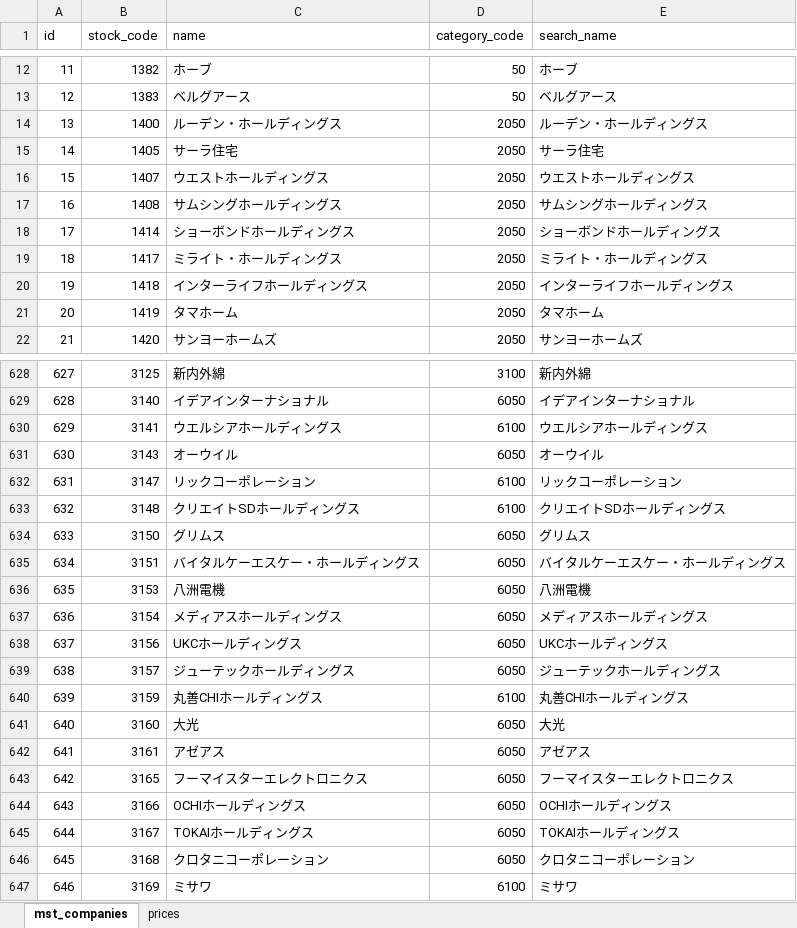
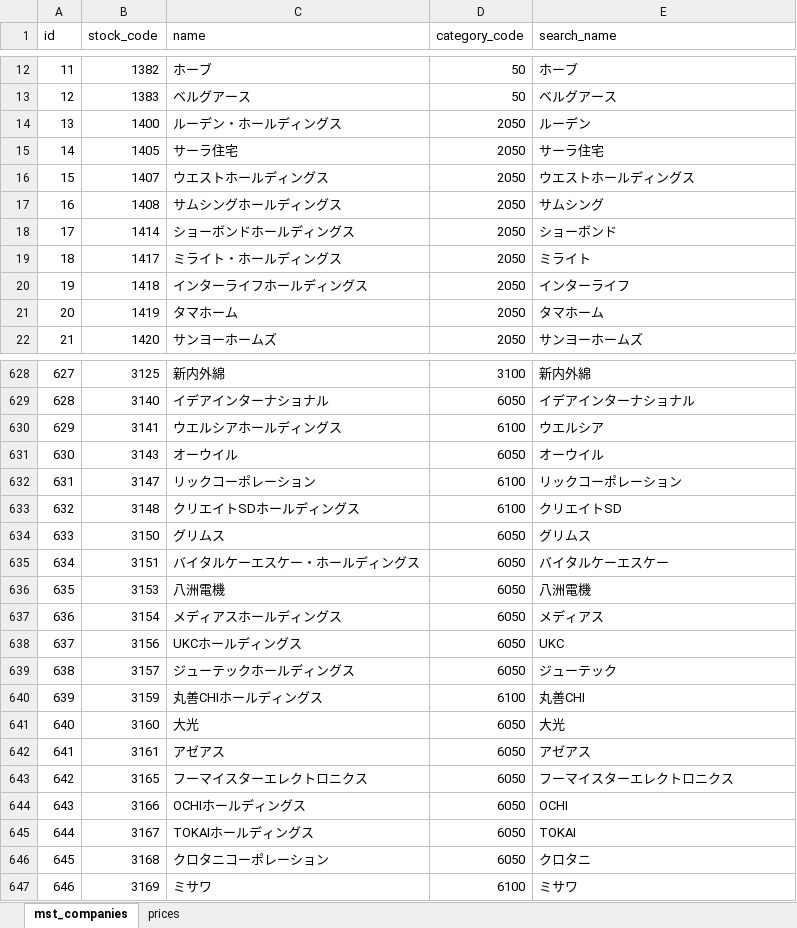
Before and after one commit to TakuKobayashi/mocal, an Excel workbook: db/mst_data/mst_company.xlsx, sheet mst_companies, drawn as a sheet; only a part is shown, gaps mark what is left out; values as stored, in another font and other column widths than the file's, no borders; the diff covers the shown part only; the diff names each change by its address in the sheet, - before the commit and + after, or states it on an @@ line.

```diff
--- a/db/mst_data/mst_company.xlsx (sheet mst_companies)
+++ b/db/mst_data/mst_company.xlsx (sheet mst_companies)
-E14 (search_name): ルーデン・ホールディングス
+E14 (search_name): ルーデン
-E17 (search_name): サムシングホールディングス
+E17 (search_name): サムシング
-E18 (search_name): ショーボンドホールディングス
+E18 (search_name): ショーボンド
-E19 (search_name): ミライト・ホールディングス
+E19 (search_name): ミライト
-E20 (search_name): インターライフホールディングス
+E20 (search_name): インターライフ
-E630 (search_name): ウエルシアホールディングス
+E630 (search_name): ウエルシア
-E633 (search_name): クリエイトSDホールディングス
+E633 (search_name): クリエイトSD
-E635 (search_name): バイタルケーエスケー・ホールディングス
+E635 (search_name): バイタルケーエスケー
-E637 (search_name): メディアスホールディングス
+E637 (search_name): メディアス
-E638 (search_name): UKCホールディングス
+E638 (search_name): UKC
-E639 (search_name): ジューテックホールディングス
+E639 (search_name): ジューテック
-E640 (search_name): 丸善CHIホールディングス
+E640 (search_name): 丸善CHI
-E644 (search_name): OCHIホールディングス
+E644 (search_name): OCHI
-E645 (search_name): TOKAIホールディングス
+E645 (search_name): TOKAI
-E646 (search_name): クロタニコーポレーション
+E646 (search_name): クロタニ
```
Also changed, not shown: 274 edited cells elsewhere in this sheet, 1 other file.
